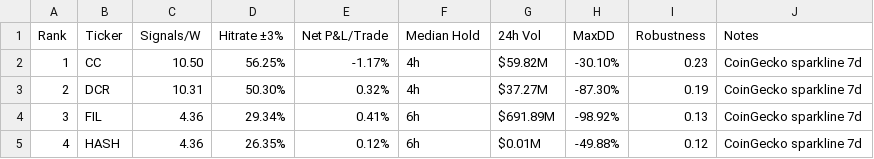
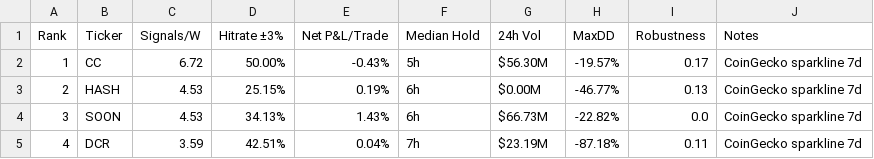
Before and after one commit to Philshirt18/TR, a CSV file: outputs/top15_table.csv, drawn as a sheet; only a part is shown; the diff covers the shown part only.

```diff
--- a/outputs/top15_table.csv
+++ b/outputs/top15_table.csv
@@ -1,5 +1,5 @@
 Rank,Ticker,Signals/W,Hitrate ±3%,Net P&L/Trade,Median Hold,24h Vol,MaxDD,Robustness,Notes
-1,CC,10.50,56.25%,-1.17%,4h,$59.82M,-30.10%,0.23,CoinGecko sparkline 7d
-2,DCR,10.31,50.30%,0.32%,4h,$37.27M,-87.30%,0.19,CoinGecko sparkline 7d
-3,FIL,4.36,29.34%,0.41%,6h,$691.89M,-98.92%,0.13,CoinGecko sparkline 7d
-4,HASH,4.36,26.35%,0.12%,6h,$0.01M,-49.88%,0.12,CoinGecko sparkline 7d
+1,CC,6.72,50.00%,-0.43%,5h,$56.30M,-19.57%,0.17,CoinGecko sparkline 7d
+2,HASH,4.53,25.15%,0.19%,6h,$0.00M,-46.77%,0.13,CoinGecko sparkline 7d
+3,SOON,4.53,34.13%,1.43%,6h,$66.73M,-22.82%,0.0,CoinGecko sparkline 7d
+4,DCR,3.59,42.51%,0.04%,7h,$23.19M,-87.18%,0.11,CoinGecko sparkline 7d
```
Also changed, not shown: 74 edited cells elsewhere in this file, 1 other file.
